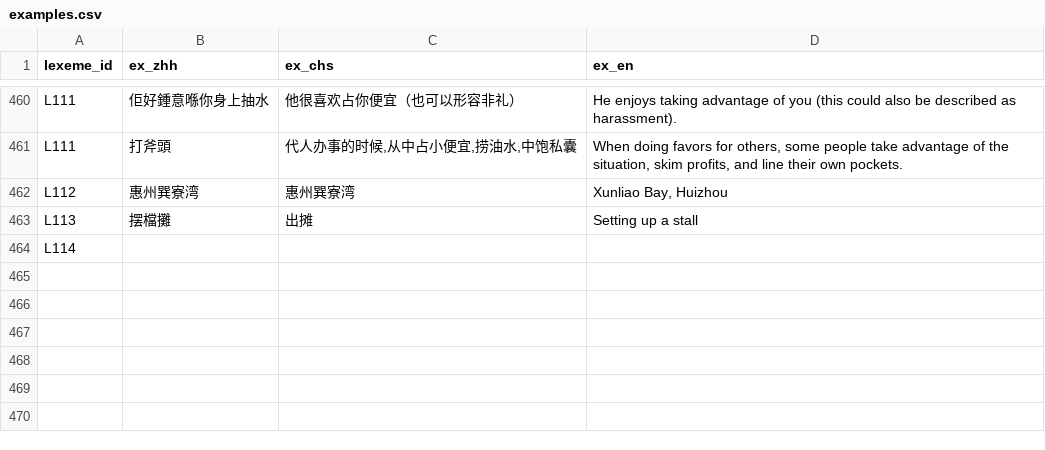
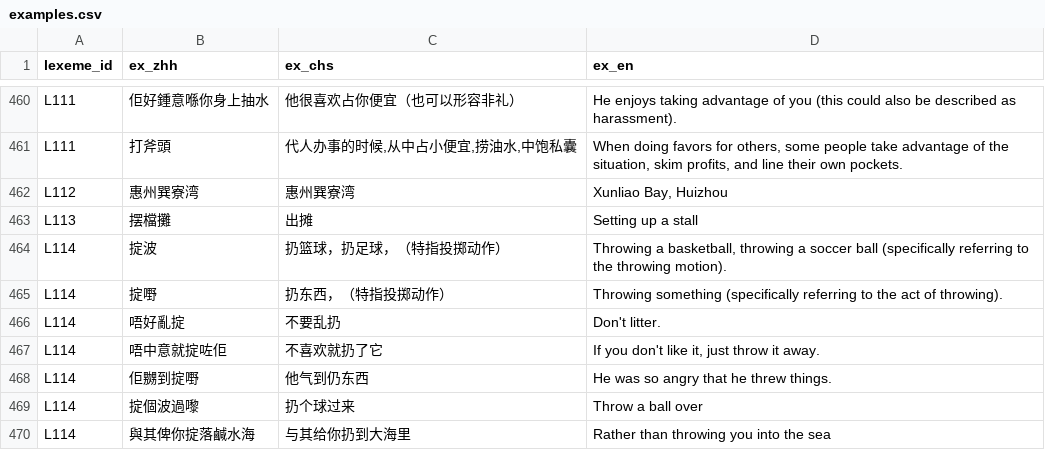
Before and after one commit to Joker9405/Can-Tong, a CSV file: data/examples.csv, drawn as a sheet; only a part is shown, gaps mark what is left out.

```diff
--- a/data/examples.csv
+++ b/data/examples.csv
@@ -464,2 +464,8 @@ L112,惠州巽寮湾,惠州巽寮湾,"Xunliao Bay, Huizhou"
 L113,摆檔攤,出摊,Setting up a stall
-L114,,,
+L114,掟波,扔篮球，扔足球，（特指投掷动作）,"Throwing a basketball, throwing a soccer ball (specifically referring to the throwing motion)."
+L114,掟嘢,扔东西，（特指投掷动作）,Throwing something (specifically referring to the act of throwing).
+L114,唔好亂掟,不要乱扔,Don't litter.
+L114,唔中意就掟咗佢,不喜欢就扔了它,"If you don't like it, just throw it away."
+L114,佢嬲到掟嘢,他气到仍东西,He was so angry that he threw things.
+L114,掟個波過嚟,扔个球过来,Throw a ball over
+L114,與其俾你掟落鹹水海,与其给你扔到大海里,Rather than throwing you into the sea
```
Also changed, not shown: data/lexeme.csv.
